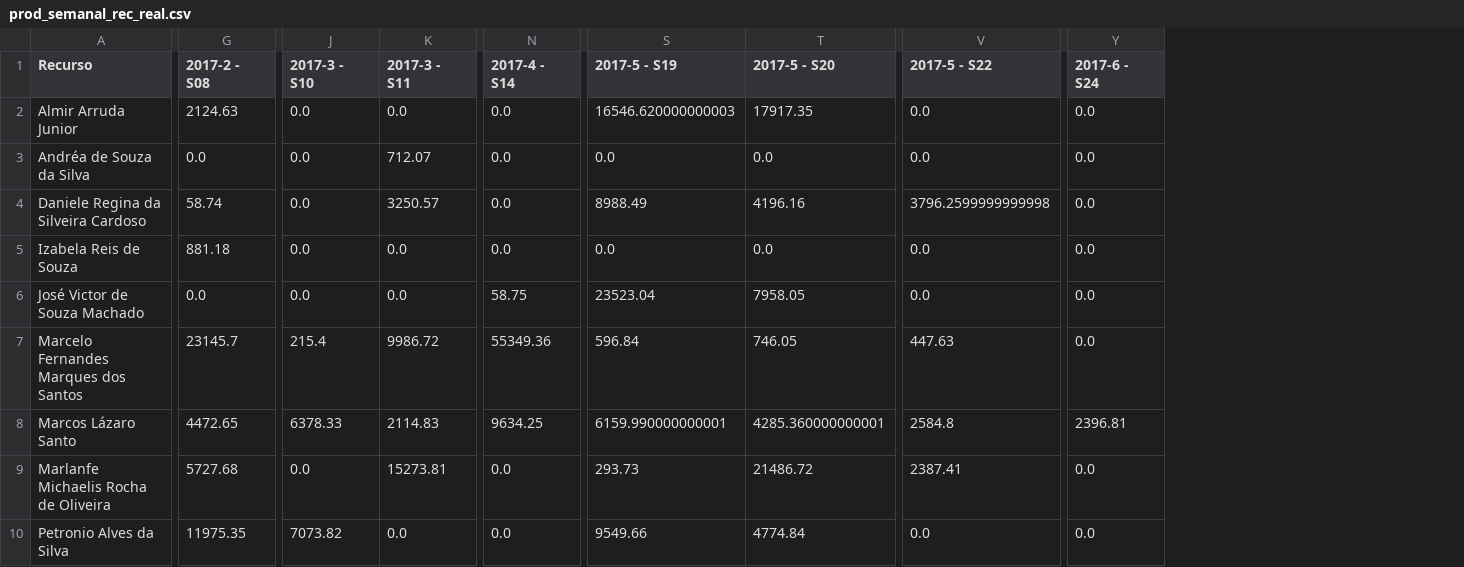
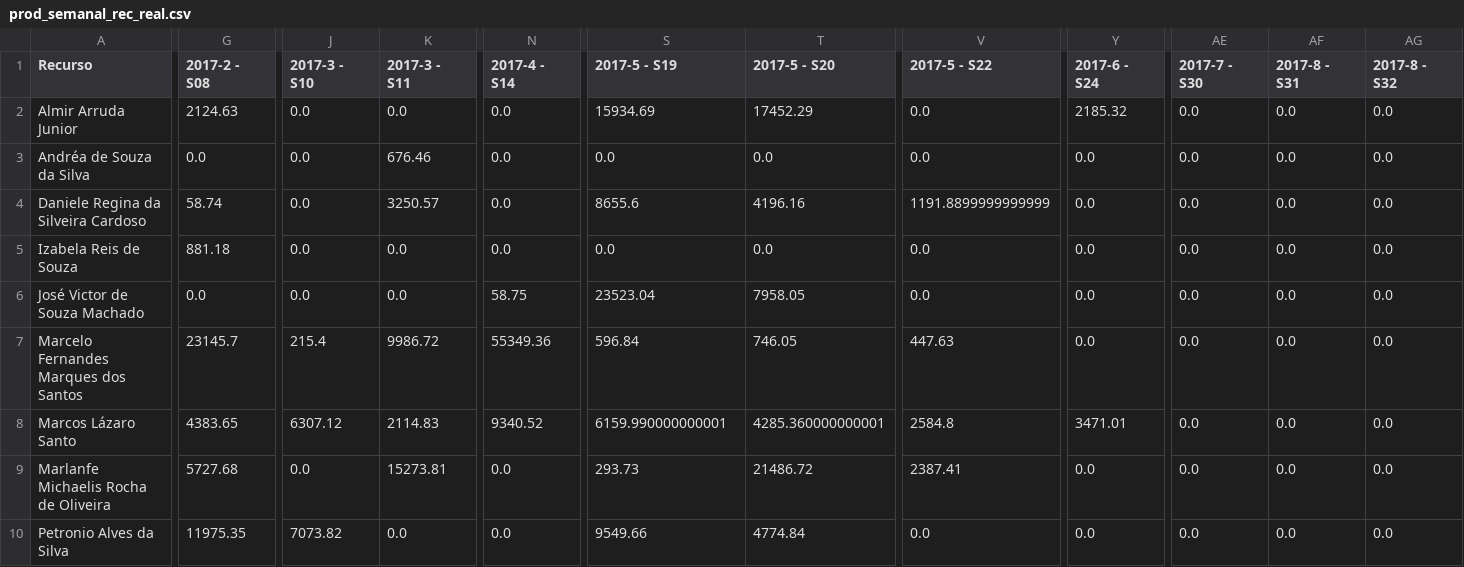
Before and after one commit to marcelofms/PoupaTempoGp, a CSV file: PoupaTempoGp/prod_semanal_rec_real.csv, drawn as a sheet; only a part is shown, gaps mark what is left out; the diff covers the shown part only; the diff names each change by its address in the sheet, - before the commit and + after, or states it on an @@ line.

```diff
--- a/PoupaTempoGp/prod_semanal_rec_real.csv
+++ b/PoupaTempoGp/prod_semanal_rec_real.csv
+column AE (2017-7 - S30), rows 2-10: all 0.0
+column AF (2017-8 - S31), rows 2-10: all 0.0
+column AG (2017-8 - S32), rows 2-10: all 0.0
-S2 (2017-5 - S19): 16546.620000000003
+S2 (2017-5 - S19): 15934.69
-T2 (2017-5 - S20): 17917.35
+T2 (2017-5 - S20): 17452.29
-Y2 (2017-6 - S24): 0.0
+Y2 (2017-6 - S24): 2185.32
-K3 (2017-3 - S11): 712.07
+K3 (2017-3 - S11): 676.46
-S4 (2017-5 - S19): 8988.49
+S4 (2017-5 - S19): 8655.6
-V4 (2017-5 - S22): 3796.2599999999998
+V4 (2017-5 - S22): 1191.8899999999999
-G8 (2017-2 - S08): 4472.65
+G8 (2017-2 - S08): 4383.65
-J8 (2017-3 - S10): 6378.33
+J8 (2017-3 - S10): 6307.12
-N8 (2017-4 - S14): 9634.25
+N8 (2017-4 - S14): 9340.52
-Y8 (2017-6 - S24): 2396.81
+Y8 (2017-6 - S24): 3471.01
```
Also changed, not shown: 4 edited cells elsewhere in this file, PoupaTempoGp/itens_não_faturaveis_detalhe.csv, PoupaTempoGp/prod_rec_consolid.csv, 11 other files.
